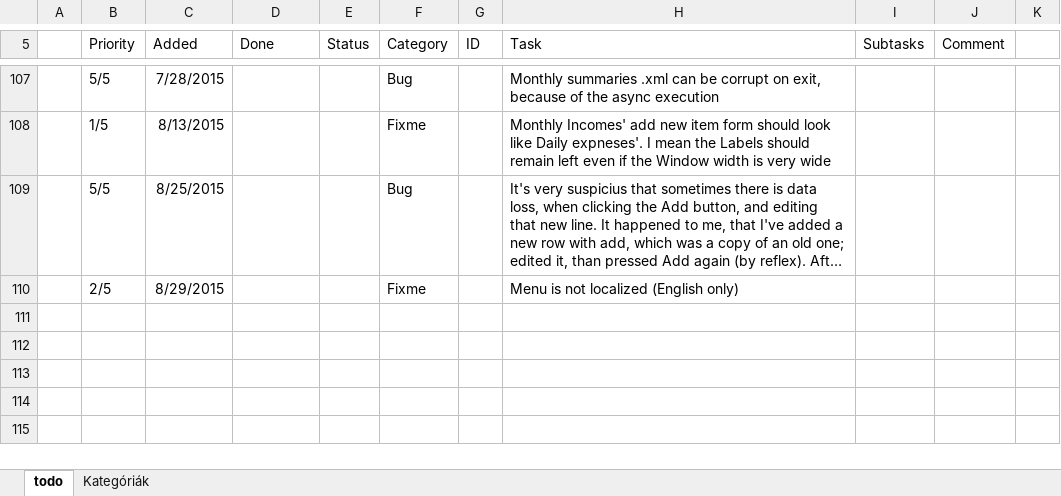
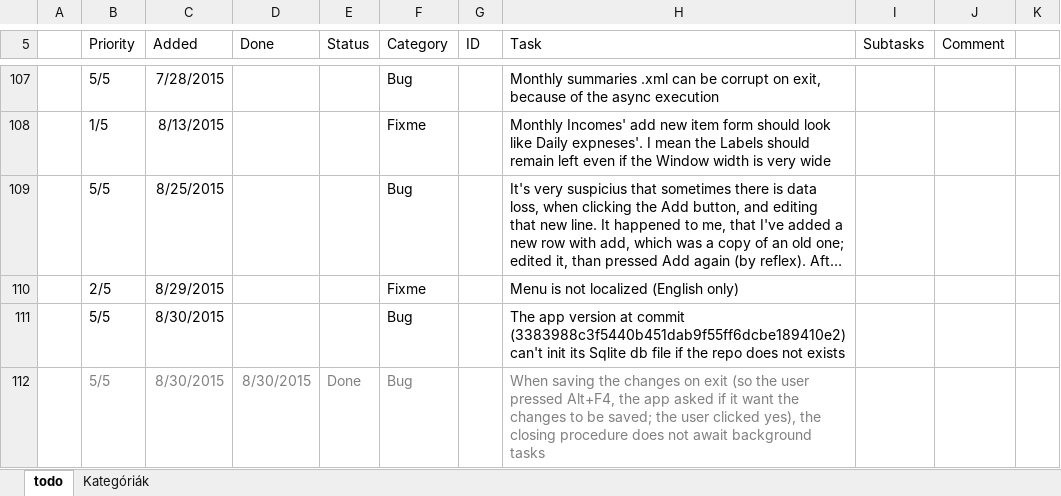
Before and after one commit to nvirth/Exin, an Excel workbook: Helpers/Exin issues.xlsx, sheet todo, drawn as a sheet; only a part is shown, gaps mark what is left out; long unchanged cells end in …; values as stored, in another font and other column widths than the file's, no borders; the diff names each change by its address in the sheet, - before the commit and + after, or states it on an @@ line.

Commit message:
BugFix: BackgroundTasks don't get awaited on exit
Created static TaskManager class, which delegates Task.Run; and updated a counter on every Task start and end.

Also done:
* Created ExinLogger.LogInfo method
* Moved FileManagerSafe into subfolder

```diff
--- a/Helpers/Exin issues.xlsx (sheet todo)
+++ b/Helpers/Exin issues.xlsx (sheet todo)
+row 111:  | 5/5 | 8/30/2015 |  |  | Bug |  | The app version at commit (3383988c3f5440b451dab9f55ff6dcbe189410e2) can't init its Sqlite db file if the repo does not exists
+row 112:  | 5/5 | 8/30/2015 | 8/30/2015 | Done | Bug |  | When saving the changes on exit (so the user pressed Alt+F4, the app asked if it want the changes to be saved; the user clicked yes), the closing procedure does not await background tasks
```
Also changed, not shown: 10 other files.
